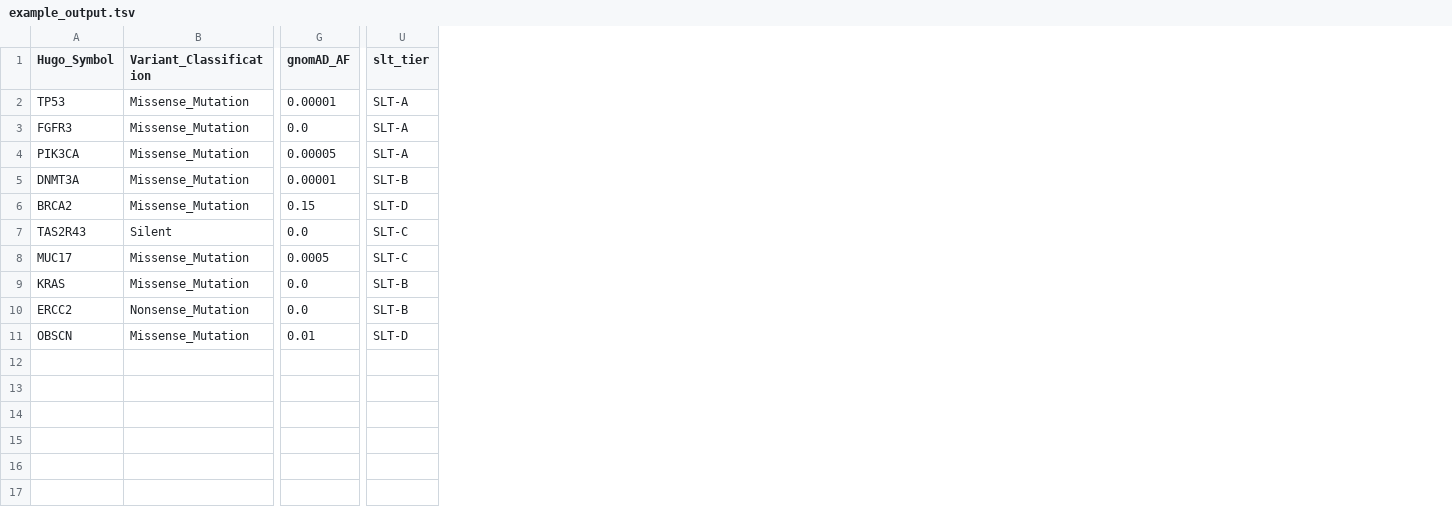
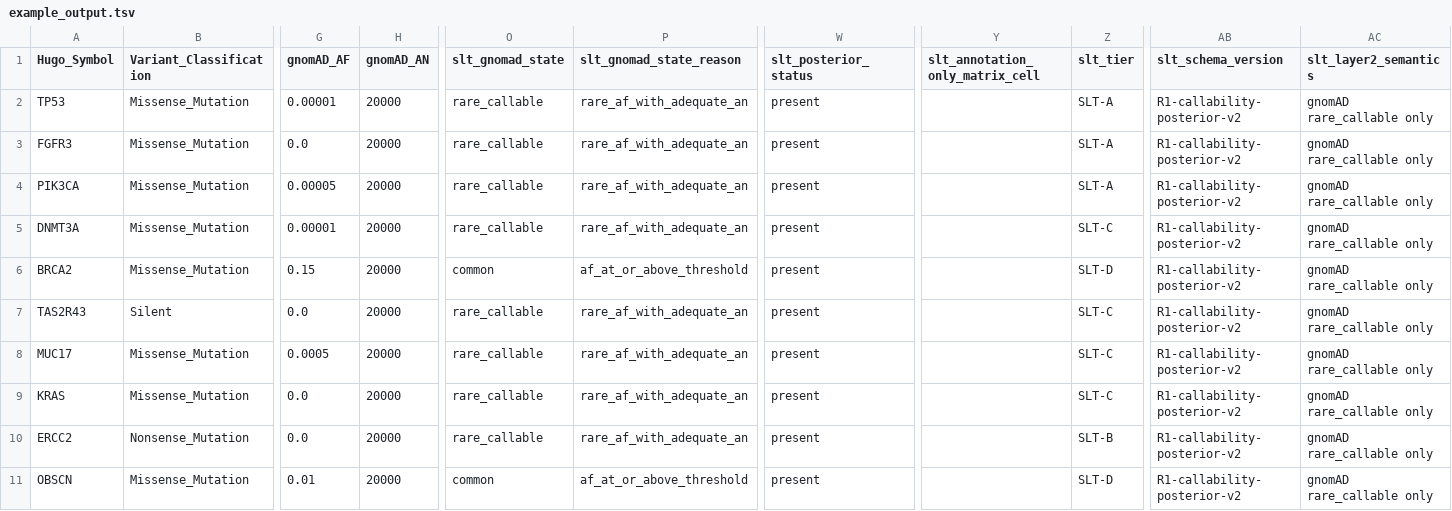
Before and after one commit to kstawiski/somatic-likelihood-tiering, a TSV file: examples/example_output.tsv, drawn as a sheet; only a part is shown, gaps mark what is left out; addresses are those after the commit; the diff names each change by its address in the sheet, - before the commit and + after, or states it on an @@ line.

Commit message:
Release R1 callability-aware SLT v2.1.0

```diff
--- a/examples/example_output.tsv
+++ b/examples/example_output.tsv
+column H (gnomAD_AN), rows 2-11: all 20000
+column O (slt_gnomad_state), rows 2-11: rare_callable | rare_callable | rare_callable | rare_callable | common | rare_callable | rare_callable | rare_callable | rare_callable | common
+column P (slt_gnomad_state_reason), rows 2-11: rare_af_with_adequate_an | rare_af_with_adequate_an | rare_af_with_adequate_an | rare_af_with_adequate_an | af_at_or_above_threshold | rare_af_with_adequate_an | rare_af_with_adequate_an | rare_af_with_adequate_an | rare_af_with_adequate_an | af_at_or_above_threshold
+column W (slt_posterior_status), rows 2-11: all present
+column Y (slt_annotation_only_matrix_cell), empty
+column AB (slt_schema_version), rows 2-11: all R1-callability-posterior-v2
+column AC (slt_layer2_semantics), rows 2-11: all gnomAD rare_callable only
-Z5 (slt_tier): SLT-B
+Z5 (slt_tier): SLT-C
-Z9 (slt_tier): SLT-B
+Z9 (slt_tier): SLT-C
```
Also changed, not shown: examples/example_input.tsv, 9 other files.
